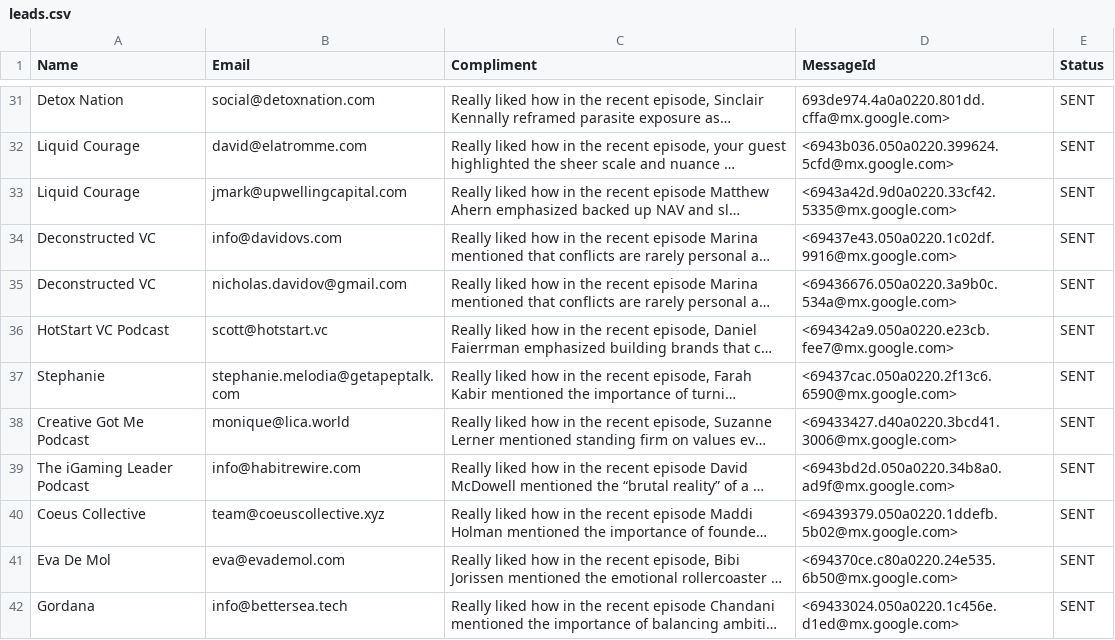
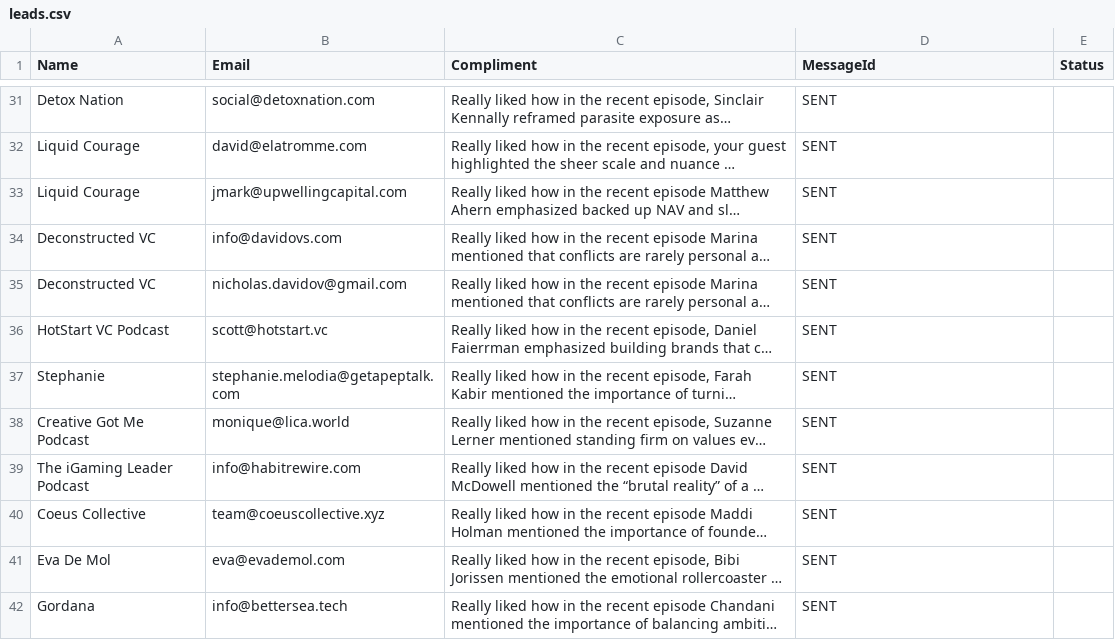
Before and after one commit to yobslob/email-automation, a CSV file: leads.csv, drawn as a sheet; only a part is shown, gaps mark what is left out; long unchanged cells end in …; the diff covers the shown part only; the diff names each change by its address in the sheet, - before the commit and + after, or states it on an @@ line.

```diff
--- a/leads.csv
+++ b/leads.csv
-D31 (MessageId): 693de974.4a0a0220.801dd.cffa@mx.google.com>
+D31 (MessageId): SENT
-E31:E42 (Status): SENT
+E31:E42 (Status): (empty)
-D32 (MessageId): <6943b036.050a0220.399624.5cfd@mx.google.com>
+D32 (MessageId): SENT
-D33 (MessageId): <6943a42d.9d0a0220.33cf42.5335@mx.google.com>
+D33 (MessageId): SENT
-D34 (MessageId): <69437e43.050a0220.1c02df.9916@mx.google.com>
+D34 (MessageId): SENT
-D35 (MessageId): <69436676.050a0220.3a9b0c.534a@mx.google.com>
+D35 (MessageId): SENT
-D36 (MessageId): <694342a9.050a0220.e23cb.fee7@mx.google.com>
+D36 (MessageId): SENT
-D37 (MessageId): <69437cac.050a0220.2f13c6.6590@mx.google.com>
+D37 (MessageId): SENT
-D38 (MessageId): <69433427.d40a0220.3bcd41.3006@mx.google.com>
+D38 (MessageId): SENT
-D39 (MessageId): <6943bd2d.050a0220.34b8a0.ad9f@mx.google.com>
+D39 (MessageId): SENT
-D40 (MessageId): <69439379.050a0220.1ddefb.5b02@mx.google.com>
+D40 (MessageId): SENT
-D41 (MessageId): <694370ce.c80a0220.24e535.6b50@mx.google.com>
+D41 (MessageId): SENT
-D42 (MessageId): <69433024.050a0220.1c456e.d1ed@mx.google.com>
+D42 (MessageId): SENT
```
Also changed, not shown: 54 edited cells elsewhere in this file.
